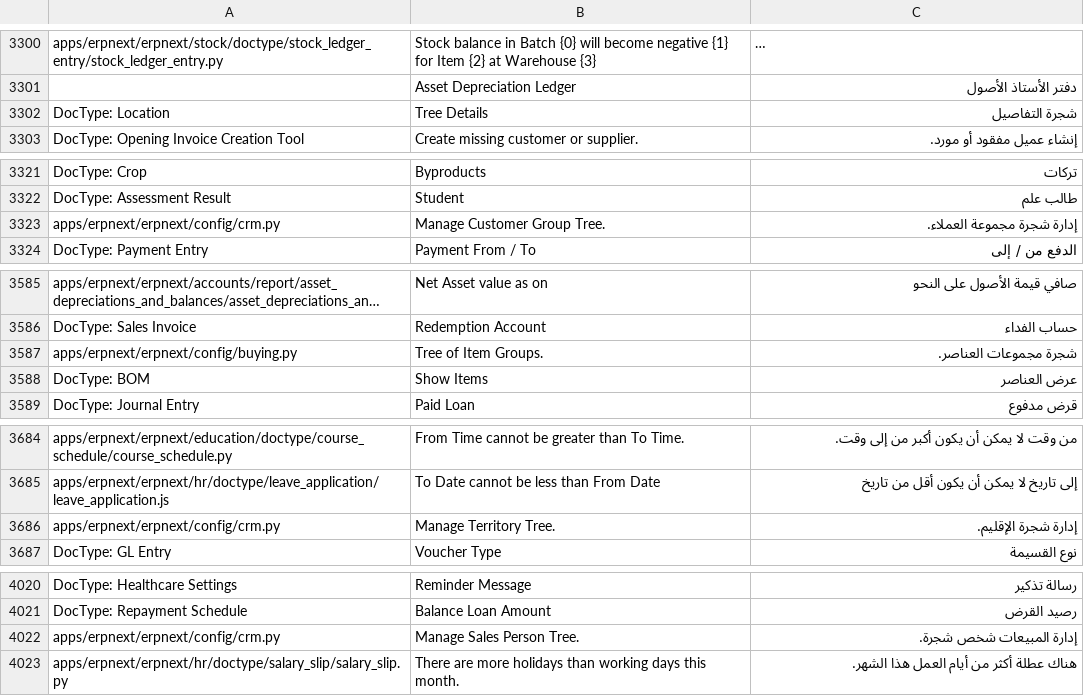
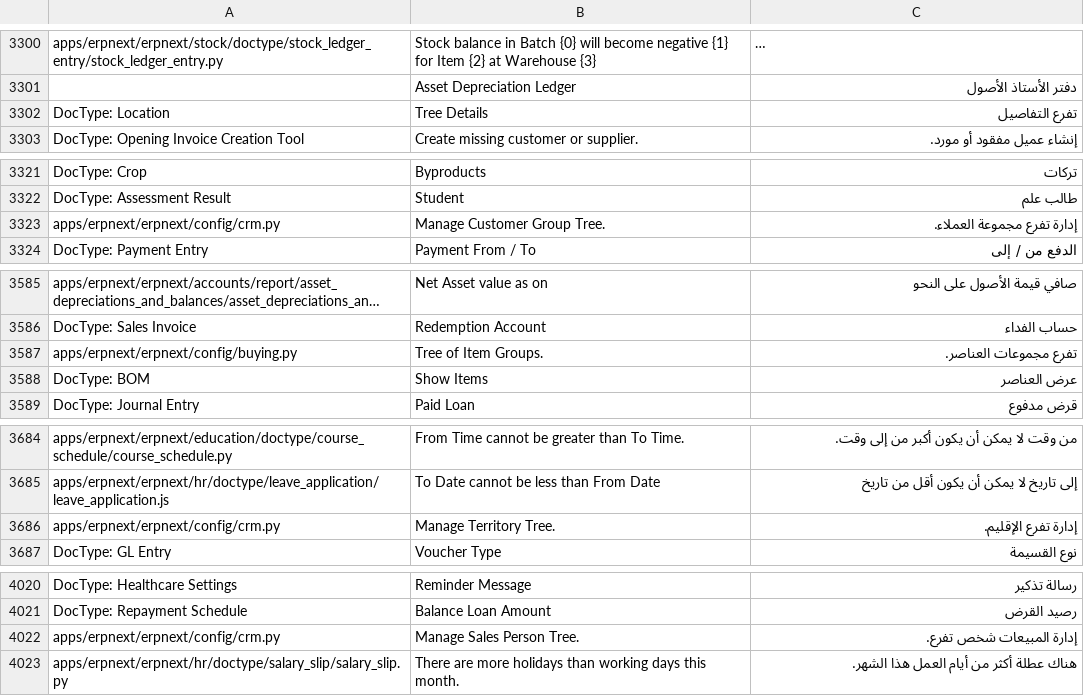
Before and after one commit to Aldawsari395/erpnext_arabic_trans, a CSV file: erpnext/ar.csv, drawn as a sheet; only a part is shown, gaps mark what is left out; long unchanged cells end in …; the diff covers the shown part only; the diff names each change by its address in the sheet, - before the commit and + after, or states it on an @@ line.

```diff
--- a/erpnext/ar.csv
+++ b/erpnext/ar.csv
-C3302: شجرة التفاصيل
+C3302: تفرع التفاصيل
-C3323: إدارة شجرة مجموعة العملاء.
+C3323: إدارة تفرع مجموعة العملاء.
-C3587: شجرة مجموعات العناصر.
+C3587: تفرع مجموعات العناصر.
-C3686: إدارة شجرة الإقليم.
+C3686: إدارة تفرع الإقليم.
-C4022: إدارة المبيعات شخص شجرة.
+C4022: إدارة المبيعات شخص تفرع.
```
Also changed, not shown: 8 edited cells elsewhere in this file, frappe/ar.csv.
